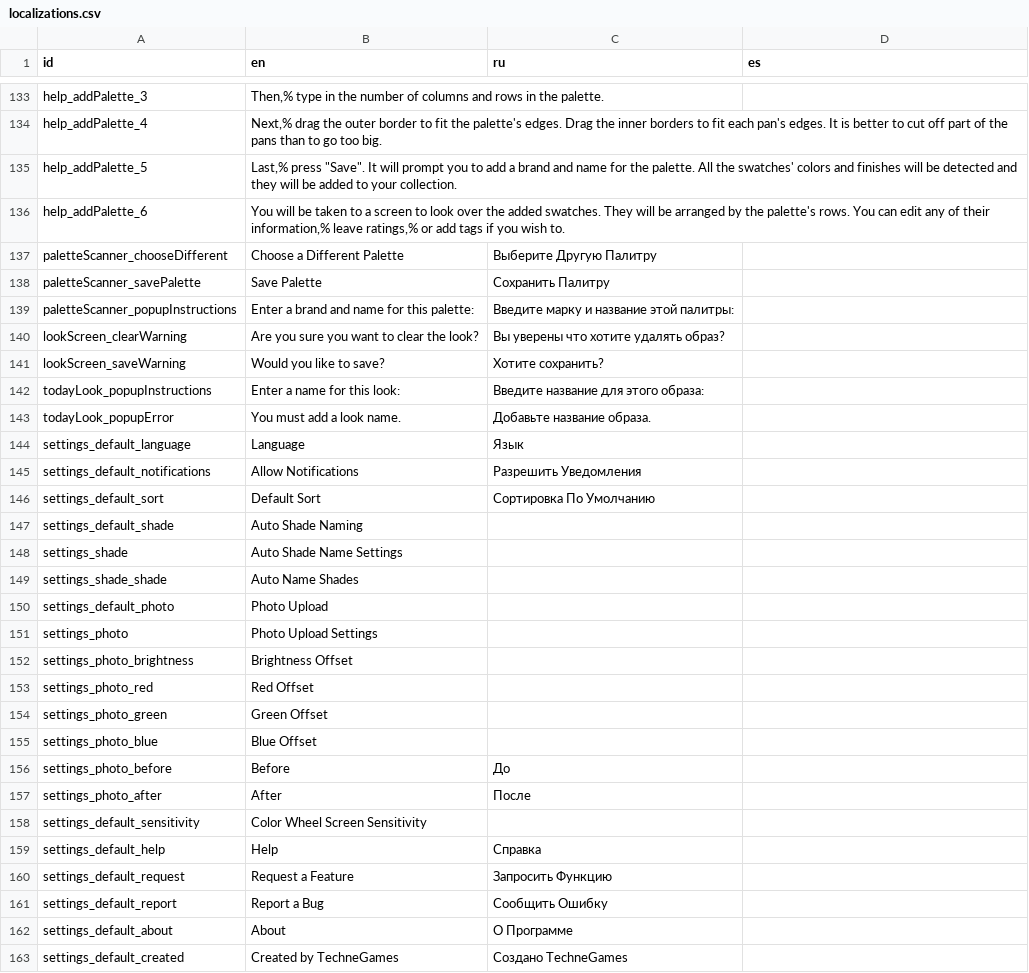
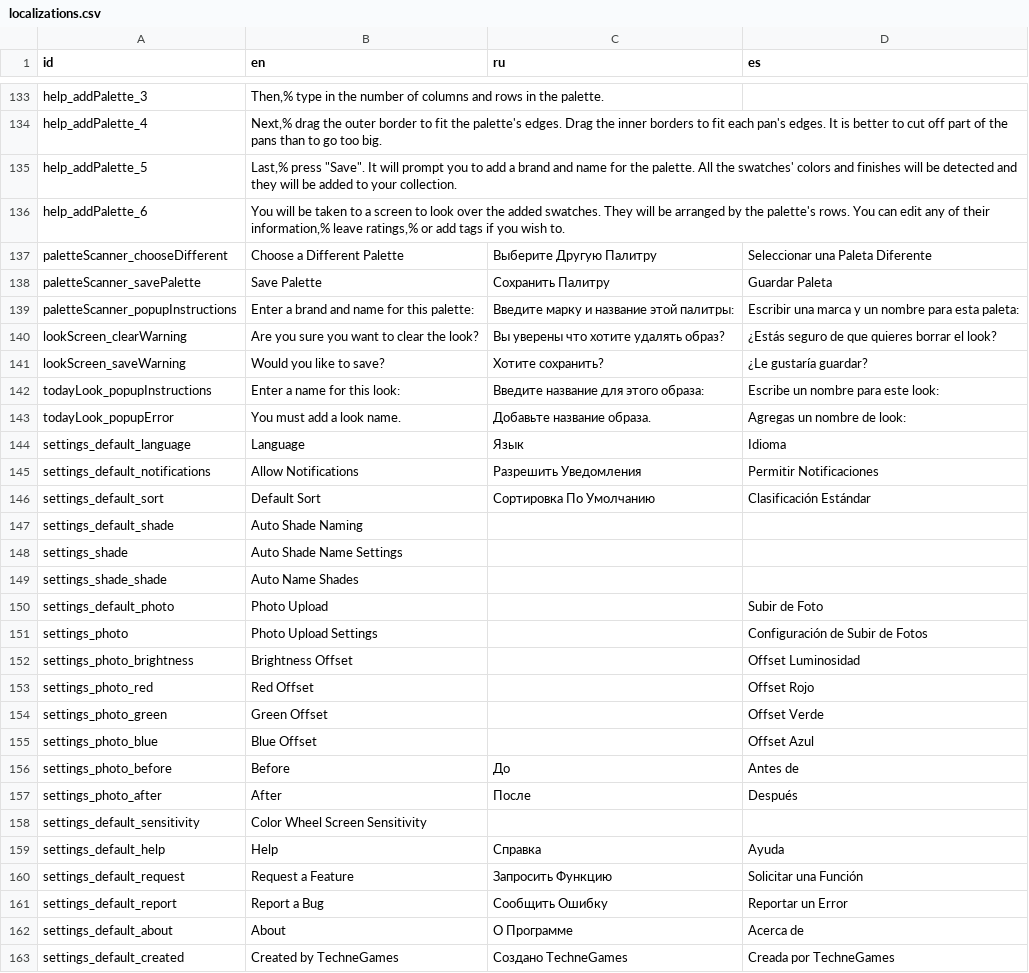
Before and after one commit to Grumpy-Kat/Makeup-App, a CSV file: MakeupApp/makeup_app/localization/localizations.csv, drawn as a sheet; only a part is shown, gaps mark what is left out; the diff covers the shown part only.

```diff
--- a/MakeupApp/makeup_app/localization/localizations.csv
+++ b/MakeupApp/makeup_app/localization/localizations.csv
@@ -136,12 +136,12 @@ help_addPalette_5,"Last,% press ""Save"". It will prompt you to add a brand and
 help_addPalette_6,"You will be taken to a screen to look over the added swatches. They will be arranged by the palette's rows. You can edit any of their information,% leave ratings,% or add tags if you wish to.",,
-paletteScanner_chooseDifferent,Choose a Different Palette,Выберите Другую Палитру,
-paletteScanner_savePalette,Save Palette,Сохранить Палитру,
-paletteScanner_popupInstructions,Enter a brand and name for this palette:,Введите марку и название этой палитры:,
-lookScreen_clearWarning,Are you sure you want to clear the look?,Вы уверены что хотите удалять образ?,
-lookScreen_saveWarning,Would you like to save?,Хотите сохранить?,
-todayLook_popupInstructions,Enter a name for this look:,Введите название для этого образа:,
-todayLook_popupError,You must add a look name.,Добавьте название образа.,
-settings_default_language,Language,Язык,
-settings_default_notifications,Allow Notifications,Разрешить Уведомления,
-settings_default_sort,Default Sort,Сортировка По Умолчанию,
+paletteScanner_chooseDifferent,Choose a Different Palette,Выберите Другую Палитру,Seleccionar una Paleta Diferente
+paletteScanner_savePalette,Save Palette,Сохранить Палитру,Guardar Paleta
+paletteScanner_popupInstructions,Enter a brand and name for this palette:,Введите марку и название этой палитры:,Escribir una marca y un nombre para esta paleta:
+lookScreen_clearWarning,Are you sure you want to clear the look?,Вы уверены что хотите удалять образ?,¿Estás seguro de que quieres borrar el look?
+lookScreen_saveWarning,Would you like to save?,Хотите сохранить?,¿Le gustaría guardar?
+todayLook_popupInstructions,Enter a name for this look:,Введите название для этого образа:,Escribe un nombre para este look:
+todayLook_popupError,You must add a look name.,Добавьте название образа.,Agregas un nombre de look:
+settings_default_language,Language,Язык,Idioma
+settings_default_notifications,Allow Notifications,Разрешить Уведомления,Permitir Notificaciones
+settings_default_sort,Default Sort,Сортировка По Умолчанию,Clasificación Estándar
 settings_default_shade,Auto Shade Naming,,
@@ -149,15 +149,15 @@ settings_shade,Auto Shade Name Settings,,
 settings_shade_shade,Auto Name Shades,,
-settings_default_photo,Photo Upload,,
-settings_photo,Photo Upload Settings,,
-settings_photo_brightness,Brightness Offset,,
-settings_photo_red,Red Offset,,
-settings_photo_green,Green Offset,,
-settings_photo_blue,Blue Offset,,
-settings_photo_before,Before,До,
-settings_photo_after,After,После,
+settings_default_photo,Photo Upload,,Subir de Foto
+settings_photo,Photo Upload Settings,,Configuración de Subir de Fotos
+settings_photo_brightness,Brightness Offset,,Offset Luminosidad
+settings_photo_red,Red Offset,,Offset Rojo
+settings_photo_green,Green Offset,,Offset Verde
+settings_photo_blue,Blue Offset,,Offset Azul
+settings_photo_before,Before,До,Antes de
+settings_photo_after,After,После,Después
 settings_default_sensitivity,Color Wheel Screen Sensitivity,,
-settings_default_help,Help,Справка,
-settings_default_request,Request a Feature,Запросить Функцию,
-settings_default_report,Report a Bug,Сообщить Ошибку,
-settings_default_about,About,О Программе,
-settings_default_created,Created by TechneGames,Создано TechneGames,
+settings_default_help,Help,Справка,Ayuda
+settings_default_request,Request a Feature,Запросить Функцию,Solicitar una Función
+settings_default_report,Report a Bug,Сообщить Ошибку,Reportar un Error
+settings_default_about,About,О Программе,Acerca de
+settings_default_created,Created by TechneGames,Создано TechneGames,Creada por TechneGames
```
Also changed, not shown: 1 removed row and 69 edited cells elsewhere in this file, 4 other files.
